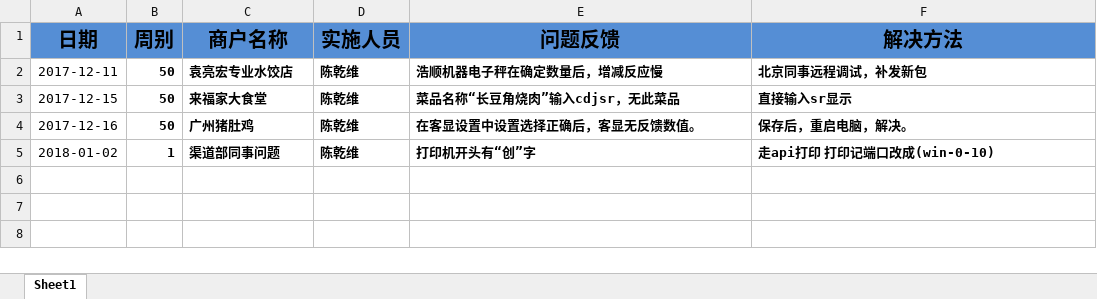
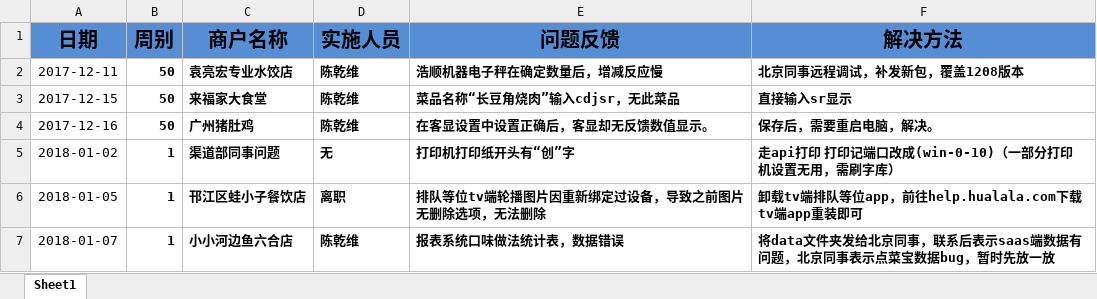
Before and after one commit to zhanglei601396810/NanJing, an Excel workbook: 问题记录/《项目问题记录表》-南京实施部-陈乾维.xlsx, sheet Sheet1, drawn as a sheet; values as stored, in another font and other column widths than the file's, no borders; the diff names each change by its address in the sheet, - before the commit and + after, or states it on an @@ line.

Commit message:
陈乾维

```diff
--- a/问题记录/《项目问题记录表》-南京实施部-陈乾维.xlsx (sheet Sheet1)
+++ b/问题记录/《项目问题记录表》-南京实施部-陈乾维.xlsx (sheet Sheet1)
-F2 (解决方法): 北京同事远程调试，补发新包
+F2 (解决方法): 北京同事远程调试，补发新包，覆盖1208版本
-E4 (问题反馈): 在客显设置中设置选择正确后，客显无反馈数值。
+E4 (问题反馈): 在客显设置中设置正确后，客显却无反馈数值显示。
-F4 (解决方法): 保存后，重启电脑，解决。
+F4 (解决方法): 保存后，需要重启电脑，解决。
-D5 (实施人员): 陈乾维
+D5 (实施人员): 无
-E5 (问题反馈): 打印机开头有“创”字
+E5 (问题反馈): 打印机打印纸开头有“创”字
-F5 (解决方法): 走api打印 打印记端口改成(win-0-10)
+F5 (解决方法): 走api打印 打印记端口改成(win-0-10)（一部分打印机设置无用，需刷字库）
+row 6: 2018-01-05 | 1 | 邗江区蛙小子餐饮店 | 离职 | 排队等位tv端轮播图片因重新绑定过设备，导致之前图片无删除选项，无法删除 | 卸载tv端排队等位app，前往help.hualala.com下载tv端app重装即可
+row 7: 2018-01-07 | 1 | 小小河边鱼六合店 | 陈乾维 | 报表系统口味做法统计表，数据错误 | 将data文件夹发给北京同事，联系后表示saas端数据有问题，北京同事表示点菜宝数据bug，暂时先放一放
```
